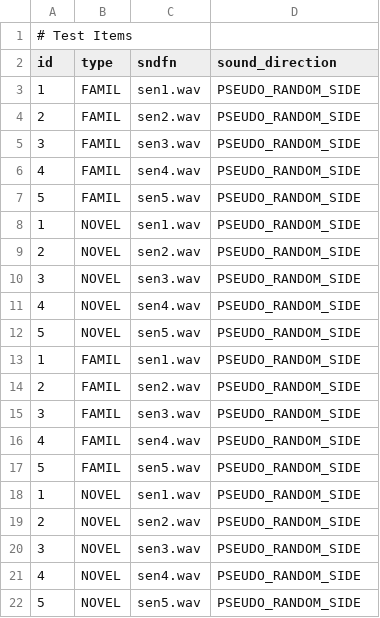
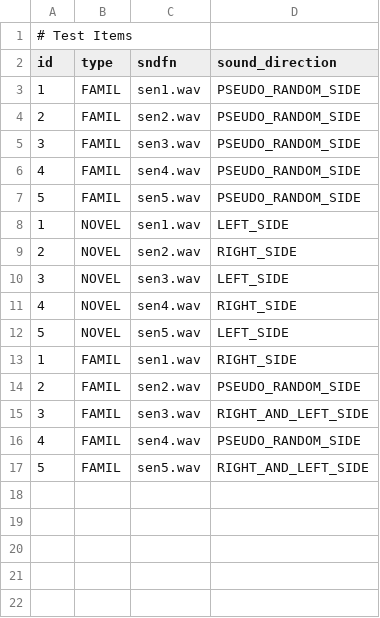
Before and after one commit to UiL-OTS-labs/ZEP2-headturn-preference-BOILERPLATE, a CSV file: stimuli/test_items.csv, drawn as a sheet.

```diff
--- a/stimuli/test_items.csv
+++ b/stimuli/test_items.csv
@@ -7,16 +7,11 @@ id;type;sndfn;sound_direction
 5;FAMIL;sen5.wav;PSEUDO_RANDOM_SIDE
-1;NOVEL;sen1.wav;PSEUDO_RANDOM_SIDE
-2;NOVEL;sen2.wav;PSEUDO_RANDOM_SIDE
-3;NOVEL;sen3.wav;PSEUDO_RANDOM_SIDE
-4;NOVEL;sen4.wav;PSEUDO_RANDOM_SIDE
-5;NOVEL;sen5.wav;PSEUDO_RANDOM_SIDE
-1;FAMIL;sen1.wav;PSEUDO_RANDOM_SIDE
+1;NOVEL;sen1.wav;LEFT_SIDE
+2;NOVEL;sen2.wav;RIGHT_SIDE
+3;NOVEL;sen3.wav;LEFT_SIDE
+4;NOVEL;sen4.wav;RIGHT_SIDE
+5;NOVEL;sen5.wav;LEFT_SIDE
+1;FAMIL;sen1.wav;RIGHT_SIDE
 2;FAMIL;sen2.wav;PSEUDO_RANDOM_SIDE
-3;FAMIL;sen3.wav;PSEUDO_RANDOM_SIDE
+3;FAMIL;sen3.wav;RIGHT_AND_LEFT_SIDE
 4;FAMIL;sen4.wav;PSEUDO_RANDOM_SIDE
-5;FAMIL;sen5.wav;PSEUDO_RANDOM_SIDE
-1;NOVEL;sen1.wav;PSEUDO_RANDOM_SIDE
-2;NOVEL;sen2.wav;PSEUDO_RANDOM_SIDE
-3;NOVEL;sen3.wav;PSEUDO_RANDOM_SIDE
-4;NOVEL;sen4.wav;PSEUDO_RANDOM_SIDE
-5;NOVEL;sen5.wav;PSEUDO_RANDOM_SIDE
+5;FAMIL;sen5.wav;RIGHT_AND_LEFT_SIDE
```
Also changed, not shown: stimuli/familiarization_items.csv.
